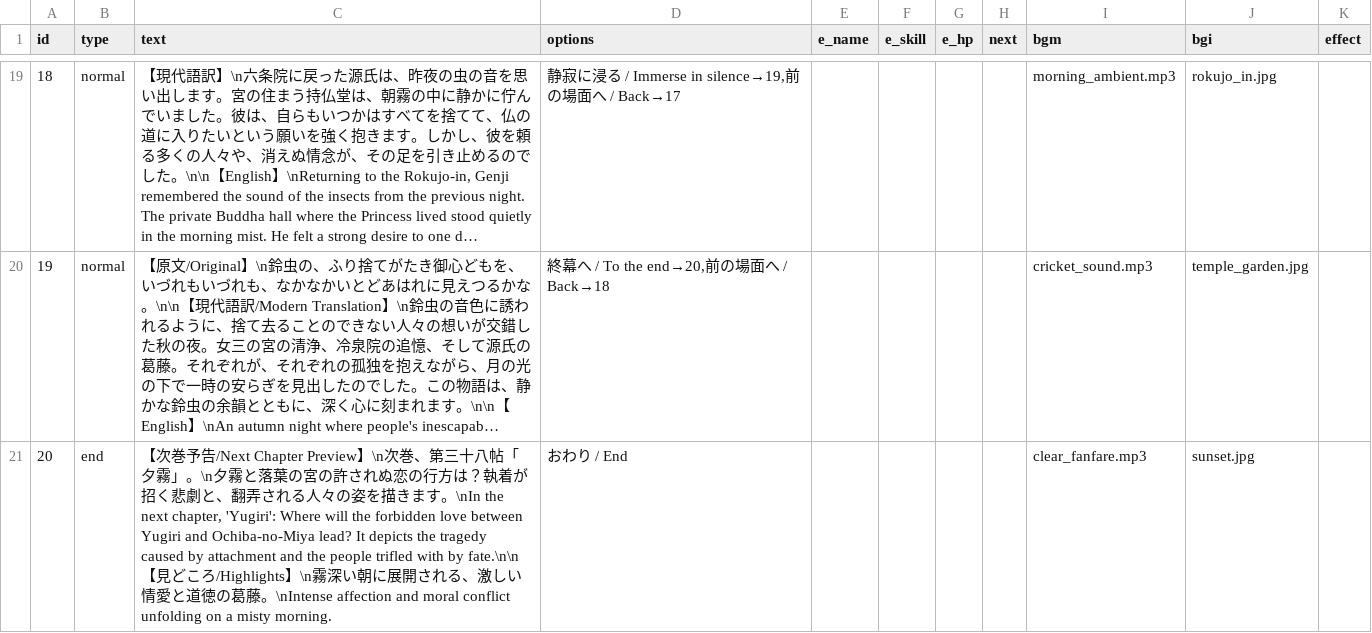
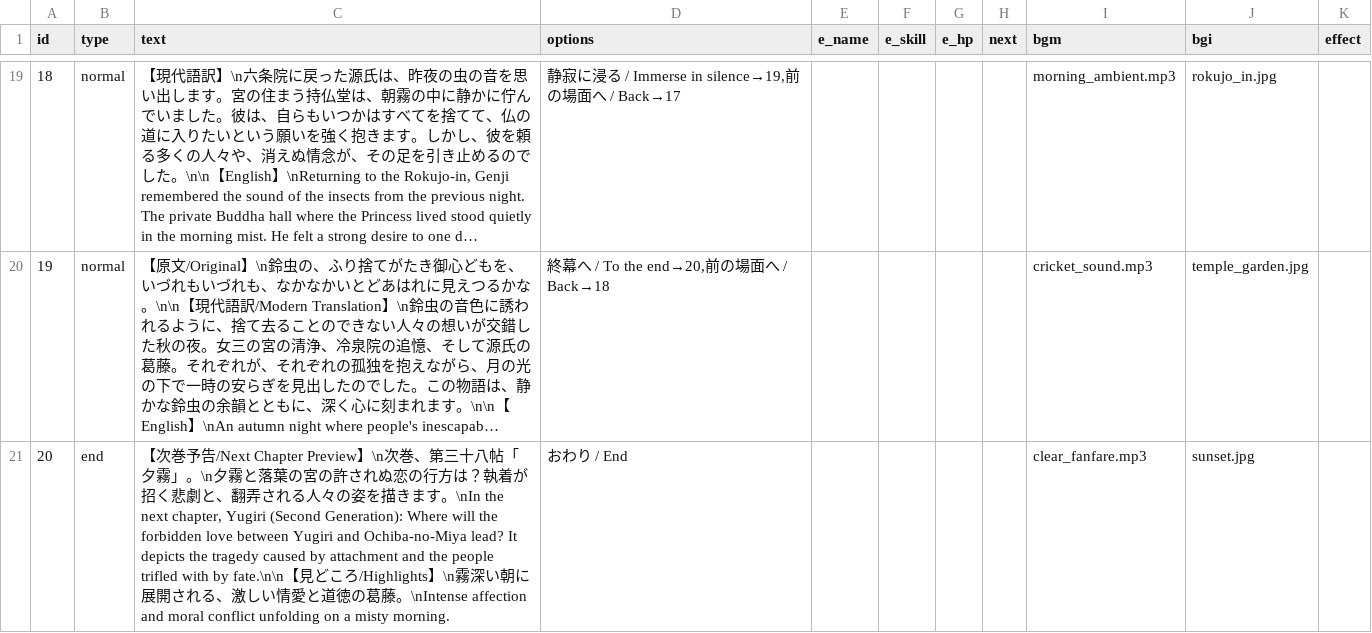
Before and after one commit to factorydigitalente/storyem, a CSV file: sample_romancingtraveler/chapter/chapter37/scenario.csv, drawn as a sheet; only a part is shown, gaps mark what is left out; long unchanged cells end in …; the diff names each change by its address in the sheet, - before the commit and + after, or states it on an @@ line.

Commit message:
Add files via upload

```diff
--- a/sample_romancingtraveler/chapter/chapter37/scenario.csv
+++ b/sample_romancingtraveler/chapter/chapter37/scenario.csv
-C21 (text): …next chapter, 'Yugiri': Where will…
+C21 (text): …next chapter, Yugiri (Second Generation): Where will…
```
